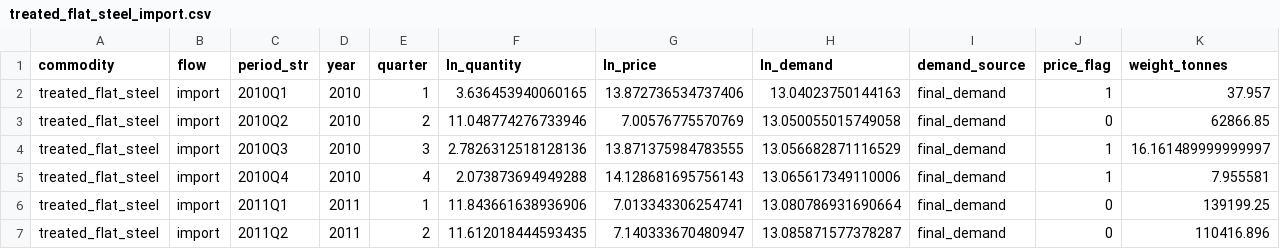
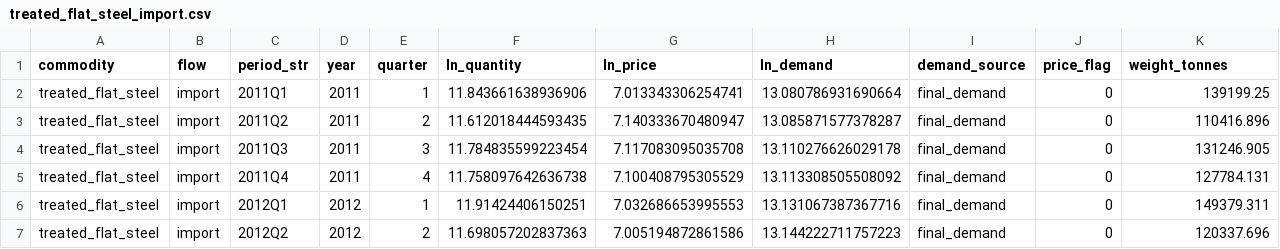
Before and after one commit to JoelTownhall/CarbonLeakage, a CSV file: data/processed/treated_flat_steel_import.csv, drawn as a sheet; only a part is shown; the shorter side is filled out with more unchanged rows; rows hold the shown columns only; the diff names each change by its address in the sheet, - before the commit and + after, or states it on an @@ line.

```diff
--- a/data/processed/treated_flat_steel_import.csv
+++ b/data/processed/treated_flat_steel_import.csv
-row 2: treated_flat_steel | import | 2010Q1 | 2010 | 1 | 3.636453940060165 | 13.872736534737406 | 13.04023750144163 | final_demand | 1 | 37.957
-row 3: treated_flat_steel | import | 2010Q2 | 2010 | 2 | 11.048774276733946 | 7.00576775570769 | 13.050055015749058 | final_demand | 0 | 62866.85
-row 4: treated_flat_steel | import | 2010Q3 | 2010 | 3 | 2.7826312518128136 | 13.871375984783555 | 13.056682871116529 | final_demand | 1 | 16.161489999999997
-row 5: treated_flat_steel | import | 2010Q4 | 2010 | 4 | 2.073873694949288 | 14.128681695756143 | 13.065617349110006 | final_demand | 1 | 7.955581
```
Also changed, not shown: data/processed/clinker_import.csv, data/processed/crude_steel_export.csv, 13 other files.
